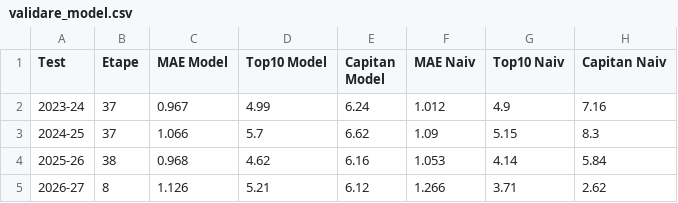
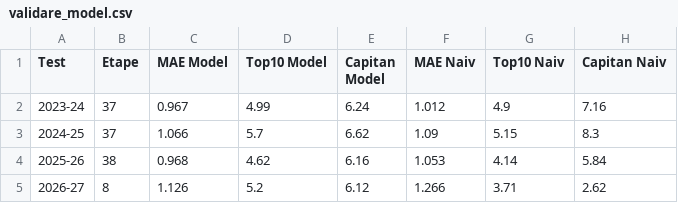
Before and after one commit to adi-stefan-goku/FPL-inatorul, a CSV file: data/validare_model.csv, drawn as a sheet.

```diff
--- a/data/validare_model.csv
+++ b/data/validare_model.csv
@@ -4,2 +4,2 @@ Test,Etape,MAE Model,Top10 Model,Capitan Model,MAE Naiv,Top10 Naiv,Capitan Naiv
 2025-26,38,0.968,4.62,6.16,1.053,4.14,5.84
-2026-27,8,1.126,5.21,6.12,1.266,3.71,2.62
+2026-27,8,1.126,5.2,6.12,1.266,3.71,2.62
```
Also changed, not shown: data/arhiva/predictii_etapa_10.csv, data/fixtures.csv, 6 other files.
